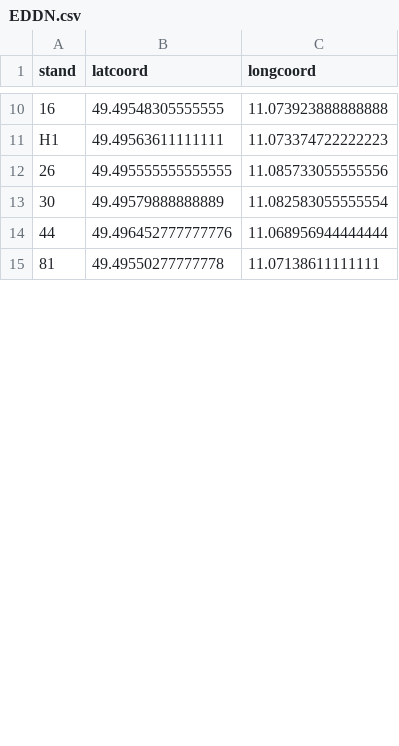
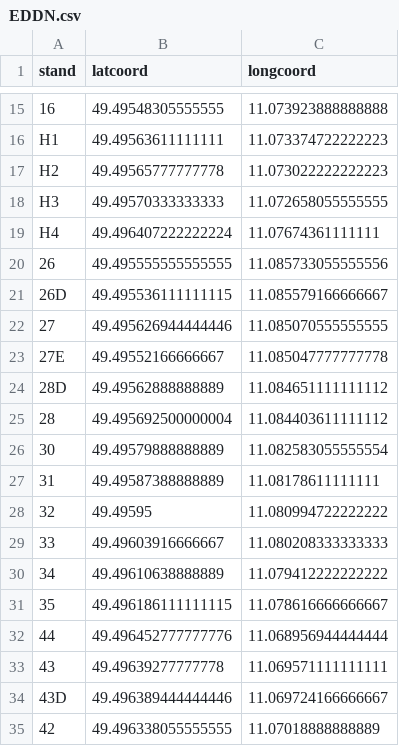
Before and after one commit to A346fan/airport-data, a CSV file: api/EDDN.csv, drawn as a sheet; only a part is shown, gaps mark what is left out; the shorter side is filled out with more unchanged rows; the diff covers the shown part only; the diff names each change by its address in the sheet, - before the commit and + after, or states it on an @@ line.

```diff
--- a/api/EDDN.csv
+++ b/api/EDDN.csv
+row 17: H2 | 49.49565777777778 | 11.073022222222223
+row 18: H3 | 49.49570333333333 | 11.072658055555555
+row 19: H4 | 49.496407222222224 | 11.07674361111111
+row 21: 26D | 49.495536111111115 | 11.085579166666667
+row 22: 27 | 49.495626944444446 | 11.085070555555555
+row 23: 27E | 49.49552166666667 | 11.085047777777778
+row 24: 28D | 49.49562888888889 | 11.084651111111112
+row 25: 28 | 49.495692500000004 | 11.084403611111112
+row 27: 31 | 49.49587388888889 | 11.08178611111111
+row 28: 32 | 49.49595 | 11.080994722222222
+row 29: 33 | 49.49603916666667 | 11.080208333333333
+row 30: 34 | 49.49610638888889 | 11.079412222222222
+row 31: 35 | 49.496186111111115 | 11.078616666666667
+row 33: 43 | 49.49639277777778 | 11.069571111111111
+row 34: 43D | 49.496389444444446 | 11.069724166666667
+row 35: 42 | 49.496338055555555 | 11.07018888888889
```
Also changed, not shown: 15 added rows and 10 edited cells elsewhere in this file, api/EDDB.csv, api/EDDG.csv, 30 other files.
